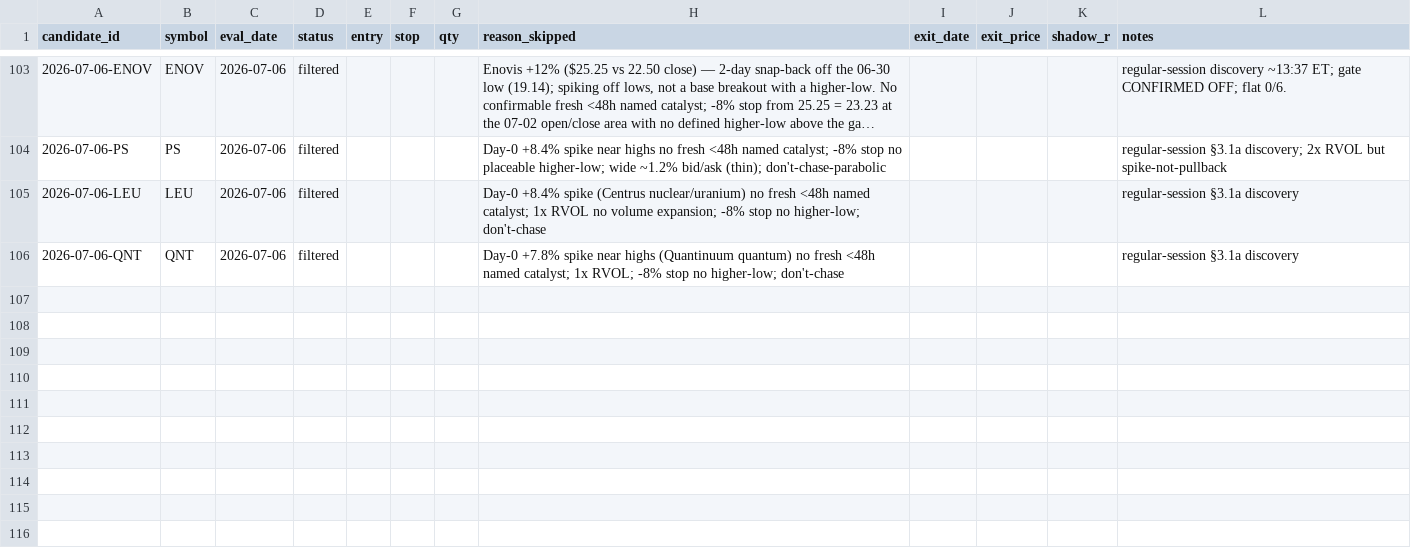
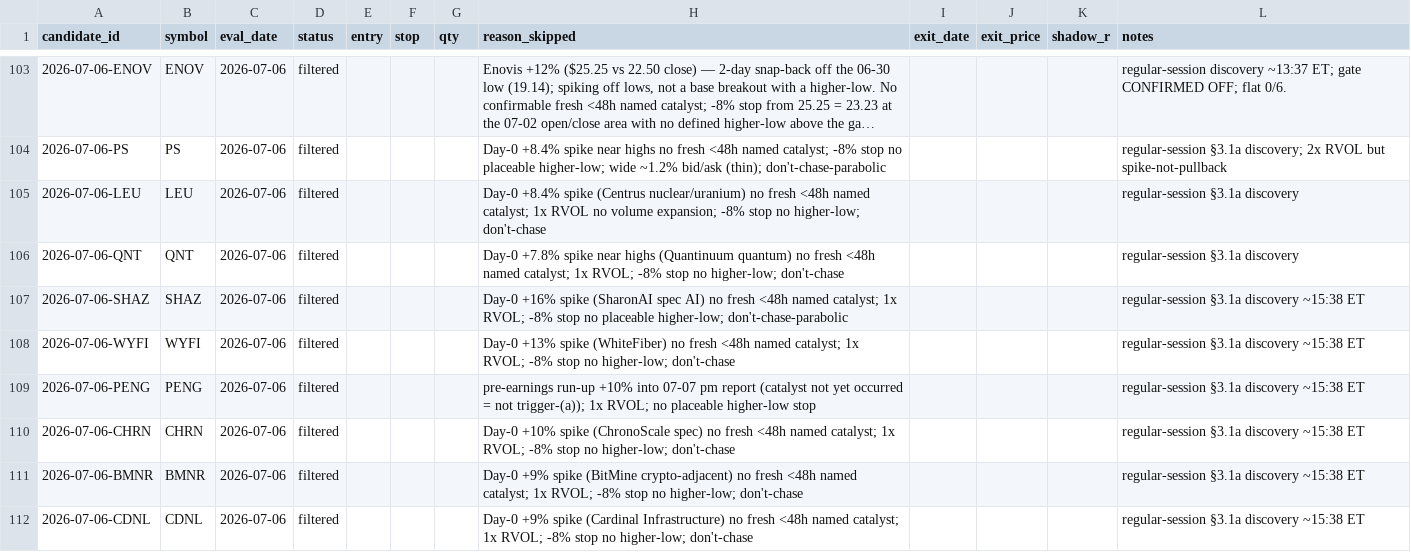
Before and after one commit to 16abhimasani/book, a CSV file: robinhood-agentic/data/shadow.csv, drawn as a sheet; only a part is shown, gaps mark what is left out; long unchanged cells end in ….

```diff
--- a/robinhood-agentic/data/shadow.csv
+++ b/robinhood-agentic/data/shadow.csv
@@ -106 +106,7 @@ candidate_id,symbol,eval_date,status,entry,stop,qty,reason_skipped,exit_date,exi
 2026-07-06-QNT,QNT,2026-07-06,filtered,,,,Day-0 +7.8% spike near highs (Quantinuum quantum) no fresh <48h named catalyst; 1x RVOL; -8% stop no higher-low; don't-chase,,,,regular-session §3.1a discovery
+2026-07-06-SHAZ,SHAZ,2026-07-06,filtered,,,,Day-0 +16% spike (SharonAI spec AI) no fresh <48h named catalyst; 1x RVOL; -8% stop no placeable higher-low; don't-chase-parabolic,,,,regular-session §3.1a discovery ~15:38 ET
+2026-07-06-WYFI,WYFI,2026-07-06,filtered,,,,Day-0 +13% spike (WhiteFiber) no fresh <48h named catalyst; 1x RVOL; -8% stop no higher-low; don't-chase,,,,regular-session §3.1a discovery ~15:38 ET
+2026-07-06-PENG,PENG,2026-07-06,filtered,,,,pre-earnings run-up +10% into 07-07 pm report (catalyst not yet occurred = not trigger-(a)); 1x RVOL; no placeable higher-low stop,,,,regular-session §3.1a discovery ~15:38 ET
+2026-07-06-CHRN,CHRN,2026-07-06,filtered,,,,Day-0 +10% spike (ChronoScale spec) no fresh <48h named catalyst; 1x RVOL; -8% stop no higher-low; don't-chase,,,,regular-session §3.1a discovery ~15:38 ET
+2026-07-06-BMNR,BMNR,2026-07-06,filtered,,,,Day-0 +9% spike (BitMine crypto-adjacent) no fresh <48h named catalyst; 1x RVOL; -8% stop no higher-low; don't-chase,,,,regular-session §3.1a discovery ~15:38 ET
+2026-07-06-CDNL,CDNL,2026-07-06,filtered,,,,Day-0 +9% spike (Cardinal Infrastructure) no fresh <48h named catalyst; 1x RVOL; -8% stop no higher-low; don't-chase,,,,regular-session §3.1a discovery ~15:38 ET
```
Also changed, not shown: 3 other files.
